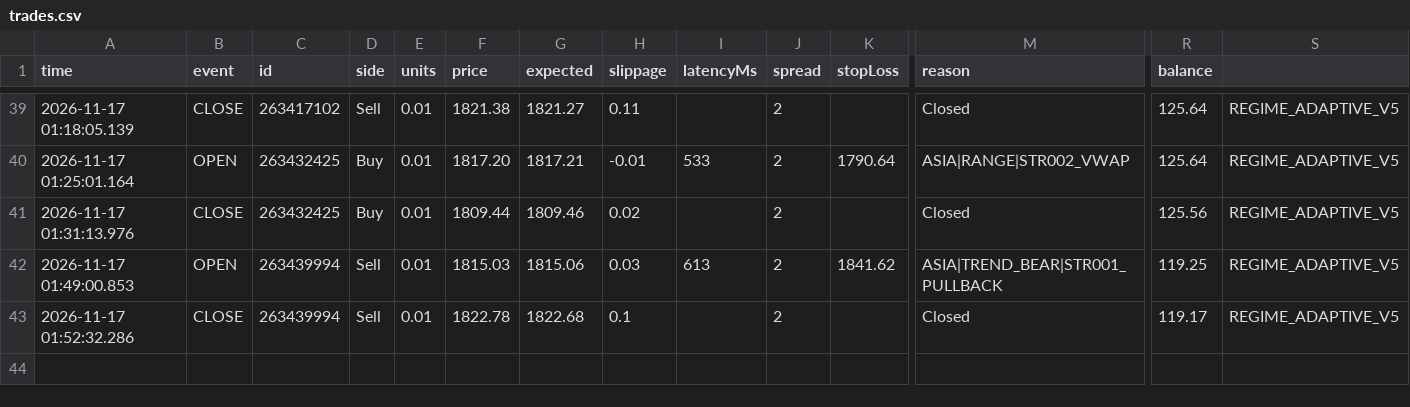
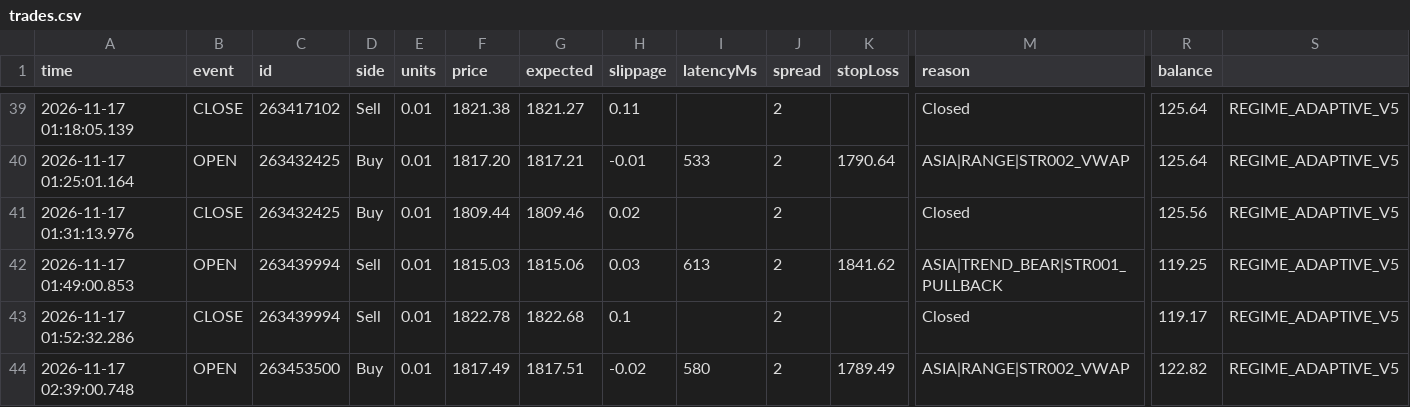
Before and after one commit to piyavutkkl-ch/tgrockza55-ai-cbot-backtest-lab, a CSV file: data/live/ETHUSD/trades.csv, drawn as a sheet; only a part is shown, gaps mark what is left out; rows hold the shown columns only; the diff names each change by its address in the sheet, - before the commit and + after, or states it on an @@ line.

```diff
--- a/data/live/ETHUSD/trades.csv
+++ b/data/live/ETHUSD/trades.csv
+row 44: 2026-11-17 02:39:00.748 | OPEN | 263453500 | Buy | 0.01 | 1817.49 | 1817.51 | -0.02 | 580 | 2 | 1789.49 | ASIA|RANGE|STR002_VWAP | 122.82 | REGIME_ADAPTIVE_V5
```
Also changed, not shown: data/live/XAUUSD/trades.csv, 15 other files.
